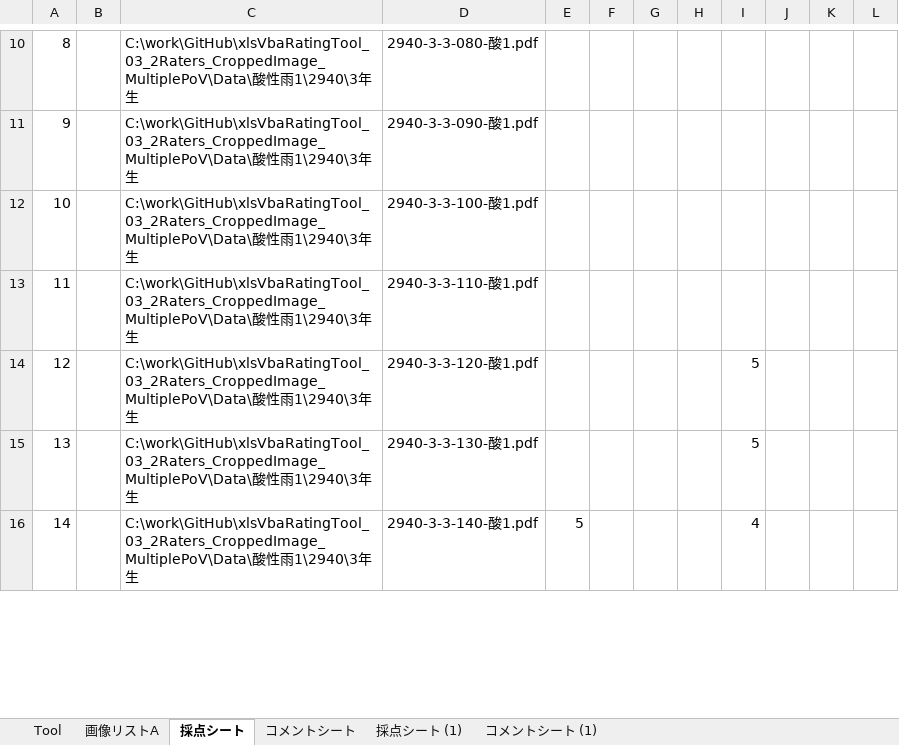
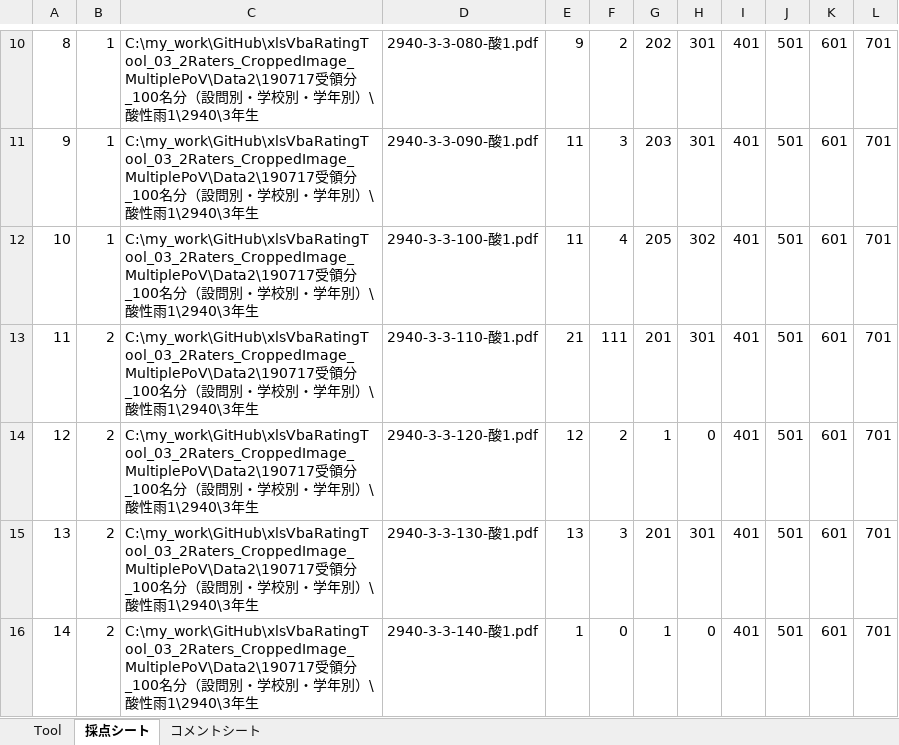
Before and after one commit to okagen/xlsVbaRatingTool_03_2Raters_CroppedImage_MultiplePoV, an Excel workbook: RatingTool.xlsm, sheet 採点シート, drawn as a sheet; only a part is shown, gaps mark what is left out; values as stored, in another font and other column widths than the file's, no borders; charts and pictures not drawn; the diff covers the shown part only; the diff names each change by its address in the sheet, - before the commit and + after, or states it on an @@ line.

```diff
--- a/RatingTool.xlsm (sheet 採点シート)
+++ b/RatingTool.xlsm (sheet 採点シート)
-sheet tab: 画像リストA
-sheet tab: 採点シート (1)
-sheet tab: コメントシート (1)
-B10:B12: (empty)
+B10:B12: 1
-C10:C16: C:\work\GitHub\xlsVbaRatingTool_03_2Raters_CroppedImage_MultiplePoV\Data\酸性…
+C10:C16: C:\my_work\GitHub\xlsVbaRatingTool_03_2Raters_CroppedImage_MultiplePoV\Data2\190717受領分_100名分（設問別・学校別・学年別）\酸性…
-E10: (empty)
+E10: 9
-F10: (empty)
+F10: 2
-G10: (empty)
+G10: 202
-H10:H11: (empty)
+H10:H11: 301
-I10:I13: (empty)
+I10:I13: 401
-J10:J16: (empty)
+J10:J16: 501
-K10:K16: (empty)
+K10:K16: 601
-L10:L16: (empty)
+L10:L16: 701
-E11:E12: (empty)
+E11:E12: 11
-F11: (empty)
+F11: 3
-G11: (empty)
+G11: 203
-F12: (empty)
+F12: 4
-G12: (empty)
+G12: 205
-H12: (empty)
+H12: 302
-B13:B16: (empty)
+B13:B16: 2
-E13: (empty)
+E13: 21
-F13: (empty)
+F13: 111
-G13: (empty)
+G13: 201
-H13: (empty)
+H13: 301
-E14: (empty)
+E14: 12
-F14: (empty)
+F14: 2
-G14: (empty)
+G14: 1
-H14: (empty)
+H14: 0
-I14:I15: 5
+I14:I15: 401
-E15: (empty)
+E15: 13
-F15: (empty)
+F15: 3
-G15: (empty)
+G15: 201
-H15: (empty)
+H15: 301
-E16: 5
+E16: 1
-F16: (empty)
+F16: 0
-G16: (empty)
+G16: 1
-H16: (empty)
+H16: 0
-I16: 4
+I16: 401
```
Also changed, not shown: 870 edited cells elsewhere in this sheet, sheet コメントシート, sheet Tool, charts or pictures, 1 other file.
